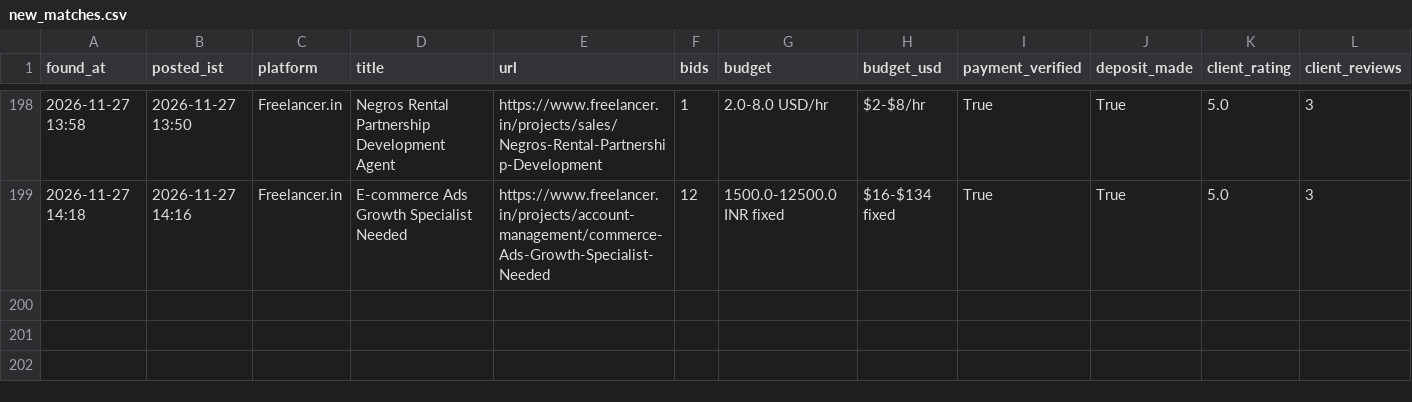
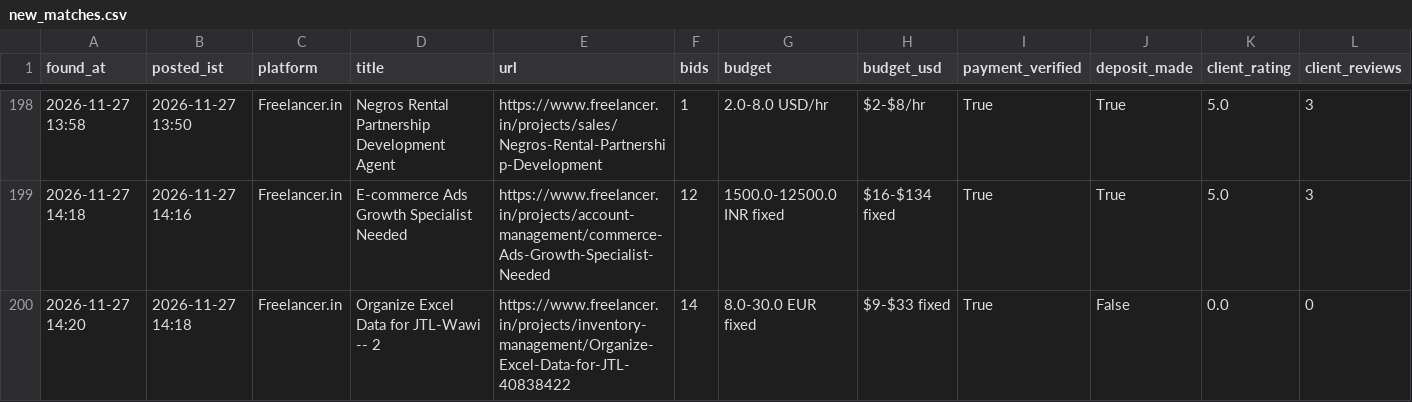
Before and after one commit to vinay2210974/freelance-gig-scanner, a CSV file: new_matches.csv, drawn as a sheet; only a part is shown, gaps mark what is left out; rows hold the shown columns only; the diff names each change by its address in the sheet, - before the commit and + after, or states it on an @@ line.

```diff
--- a/new_matches.csv
+++ b/new_matches.csv
+row 200: 2026-11-27 14:20 | 2026-11-27 14:18 | Freelancer.in | Organize Excel Data for JTL-Wawi -- 2 | https://www.freelancer.in/projects/inventory-management/Organize-Excel-Data-for-JTL-40838422 | 14 | 8.0-30.0 EUR fixed | $9-$33 fixed | True | False | 0.0 | 0
```
Also changed, not shown: 3 other files.
